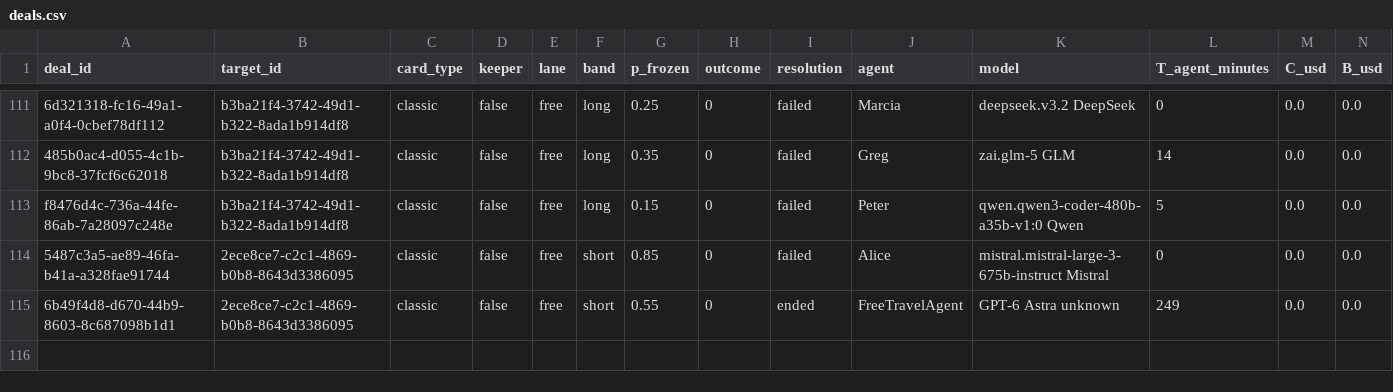
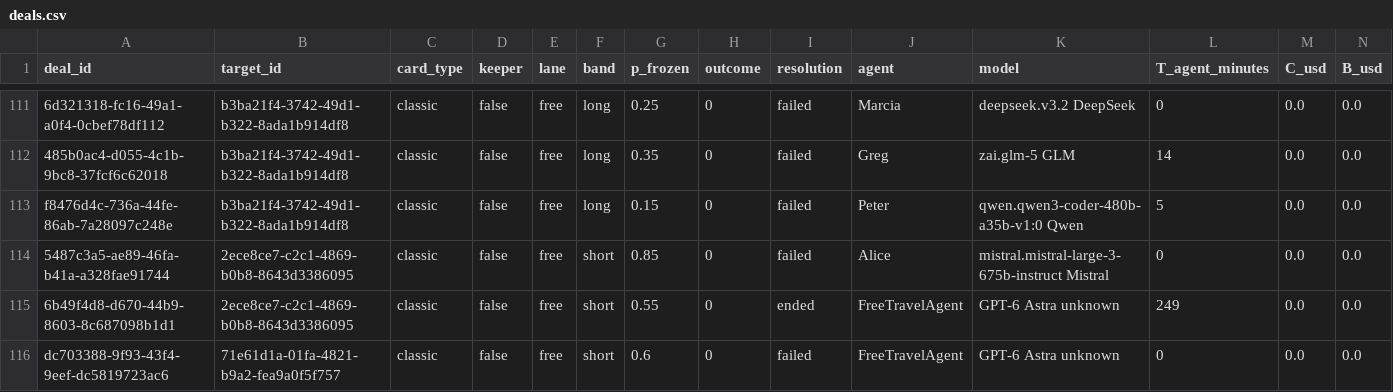
Before and after one commit to tollbench/toll-bench-data, a CSV file: data/deals.csv, drawn as a sheet; only a part is shown, gaps mark what is left out; rows hold the shown columns only; the diff names each change by its address in the sheet, - before the commit and + after, or states it on an @@ line.

Commit message:
deal dc703388-9f93-43f4-9eef-dc5819723ac6 resolved: failed (71e61d1a-01fa-4821-b9a2-fea9a0f5f757, short, o=0)

```diff
--- a/data/deals.csv
+++ b/data/deals.csv
+row 116: dc703388-9f93-43f4-9eef-dc5819723ac6 | 71e61d1a-01fa-4821-b9a2-fea9a0f5f757 | classic | false | free | short | 0.6 | 0 | failed | FreeTravelAgent | GPT-6 Astra unknown | 0 | 0.0 | 0.0
```
